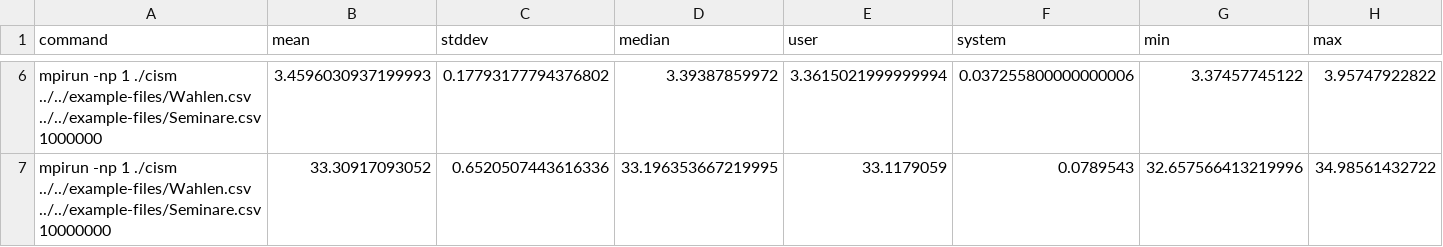
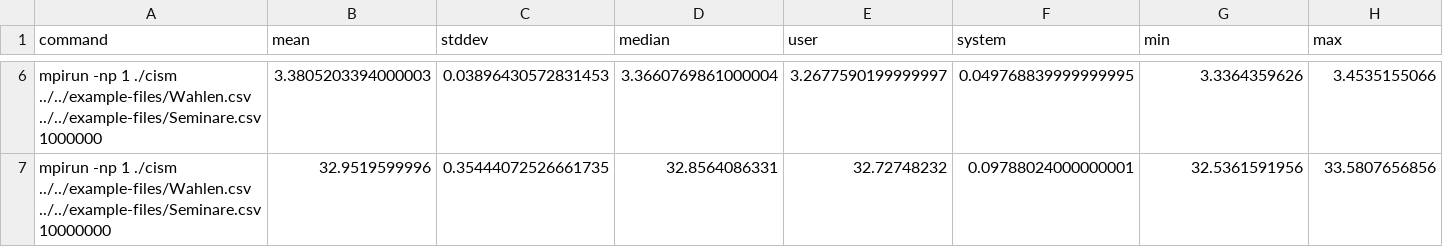
Before and after one commit to neferin12/iSM, a CSV file: benchmarking/results/c_benchmark.csv, drawn as a sheet; only a part is shown, gaps mark what is left out; the diff covers the shown part only; the diff names each change by its address in the sheet, - before the commit and + after, or states it on an @@ line.

```diff
--- a/benchmarking/results/c_benchmark.csv
+++ b/benchmarking/results/c_benchmark.csv
-B6 (mean): 3.4596030937199993
+B6 (mean): 3.3805203394000003
-C6 (stddev): 0.17793177794376802
+C6 (stddev): 0.03896430572831453
-D6 (median): 3.39387859972
+D6 (median): 3.3660769861000004
-E6 (user): 3.3615021999999994
+E6 (user): 3.2677590199999997
-F6 (system): 0.037255800000000006
+F6 (system): 0.049768839999999995
-G6 (min): 3.37457745122
+G6 (min): 3.3364359626
-H6 (max): 3.95747922822
+H6 (max): 3.4535155066
-B7 (mean): 33.30917093052
+B7 (mean): 32.9519599996
-C7 (stddev): 0.6520507443616336
+C7 (stddev): 0.35444072526661735
-D7 (median): 33.196353667219995
+D7 (median): 32.8564086331
-E7 (user): 33.1179059
+E7 (user): 32.72748232
-F7 (system): 0.0789543
+F7 (system): 0.09788024000000001
-G7 (min): 32.657566413219996
+G7 (min): 32.5361591956
-H7 (max): 34.98561432722
+H7 (max): 33.5807656856
```
Also changed, not shown: 28 edited cells elsewhere in this file, benchmarking/results/c_multicore_benchmark.csv, benchmarking/results/ts_benchmark.csv, 4 other files.
